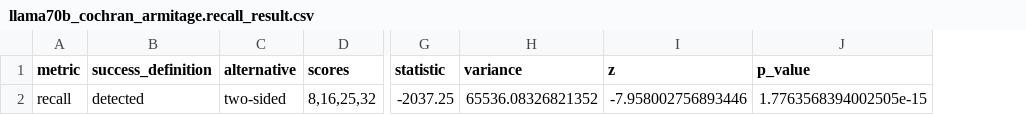
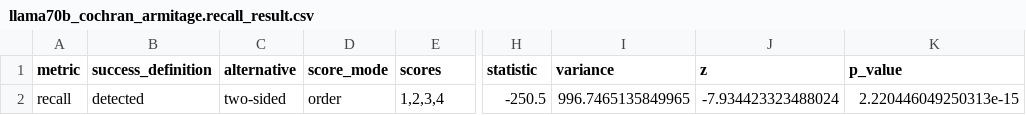
Before and after one commit to hivdb/chat_HIVDB_paper, a CSV file: eval/qlora/regression/llama70b_cochran_armitage.recall_result.csv, drawn as a sheet; only a part is shown, gaps mark what is left out; addresses are those after the commit; the diff names each change by its address in the sheet, - before the commit and + after, or states it on an @@ line.

```diff
--- a/eval/qlora/regression/llama70b_cochran_armitage.recall_result.csv
+++ b/eval/qlora/regression/llama70b_cochran_armitage.recall_result.csv
+column D (score_mode), row 2: order
-E2 (scores): 8,16,25,32
+E2 (scores): 1,2,3,4
-H2 (statistic): -2037.25
+H2 (statistic): -250.5
-I2 (variance): 65536.08326821352
+I2 (variance): 996.7465135849965
-J2 (z): -7.958002756893446
+J2 (z): -7.934423323488024
-K2 (p_value): 1.7763568394002505e-15
+K2 (p_value): 2.220446049250313e-15
```
Also changed, not shown: eval/qlora/regression/llama70b_cochran_armitage.accuracy_result.csv, eval/qlora/regression/llama70b_cochran_armitage.precision_result.csv, 5 other files.
